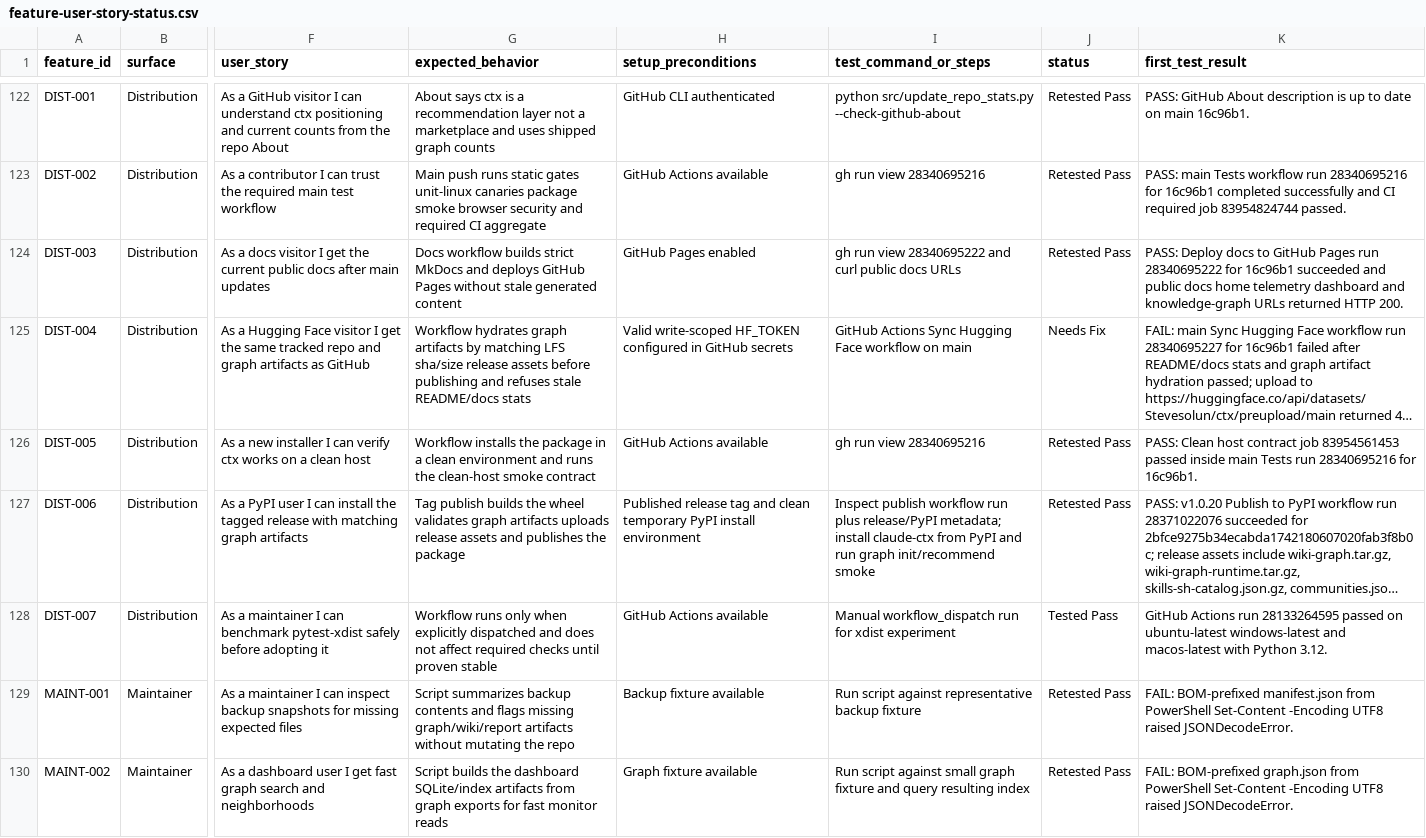
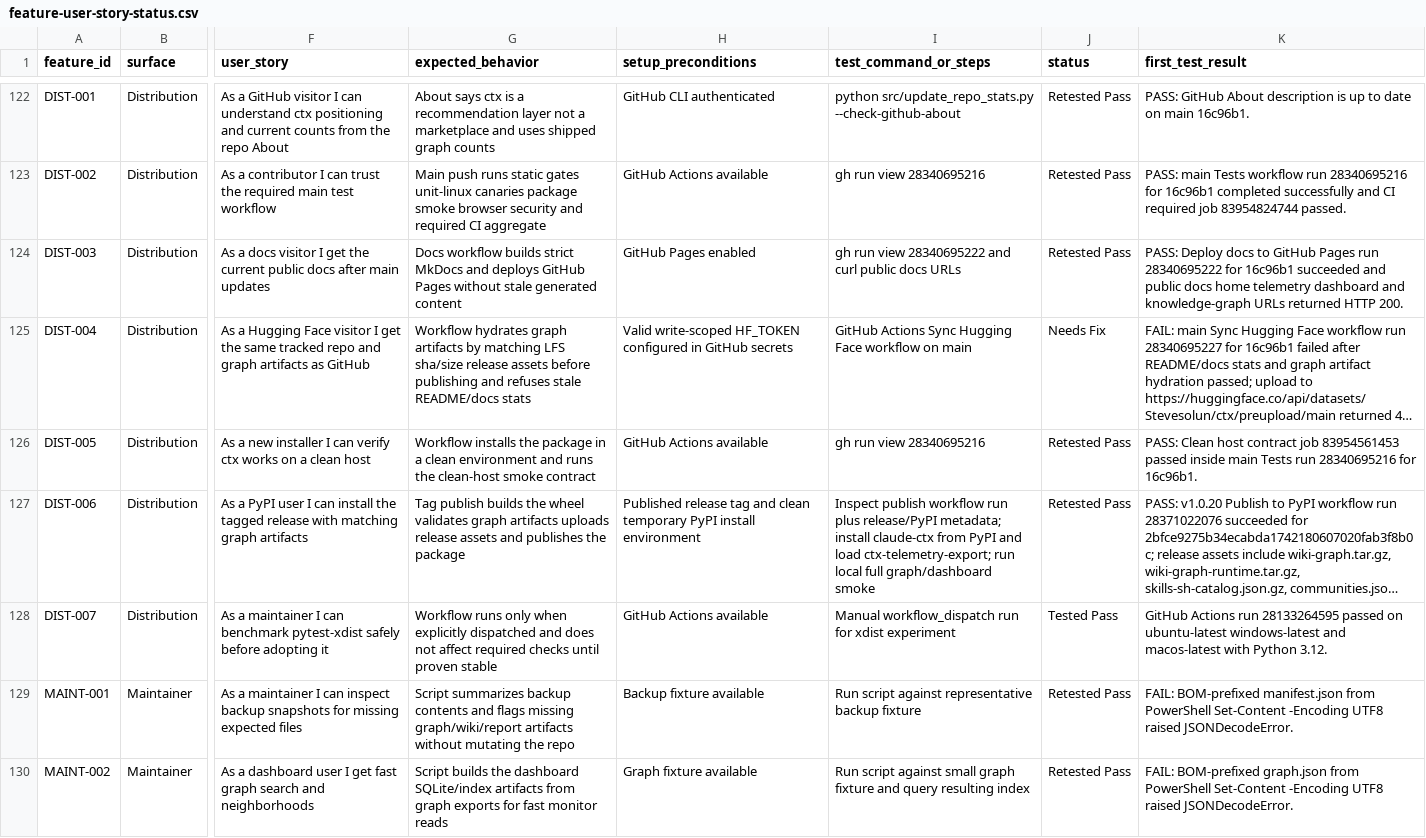
Before and after one commit to stevesolun/ctx, a CSV file: docs/qa/feature-user-story-status.csv, drawn as a sheet; only a part is shown, gaps mark what is left out; long unchanged cells end in …; the diff names each change by its address in the sheet, - before the commit and + after, or states it on an @@ line.

Commit message:
no-mistakes(review): Align DIST-006 tracker evidence

```diff
--- a/docs/qa/feature-user-story-status.csv
+++ b/docs/qa/feature-user-story-status.csv
-I127 (test_command_or_steps): …PyPI and run graph init/recommend smoke
+I127 (test_command_or_steps): …PyPI and load ctx-telemetry-export; run local full graph/dashboard smoke
```
